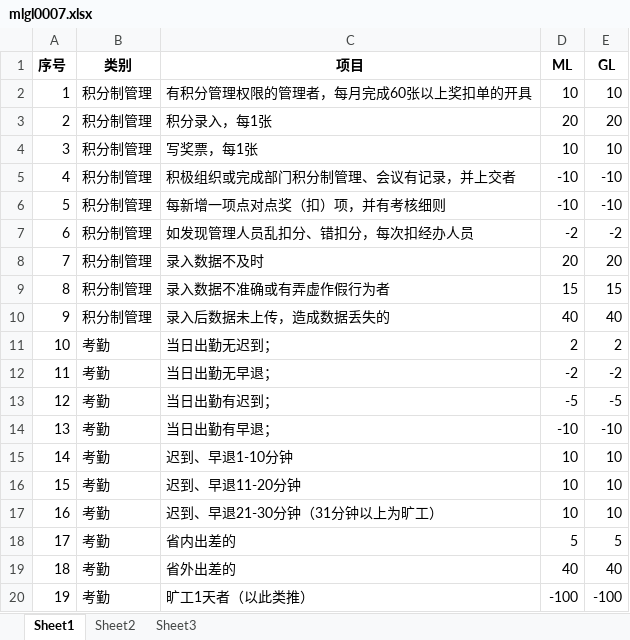
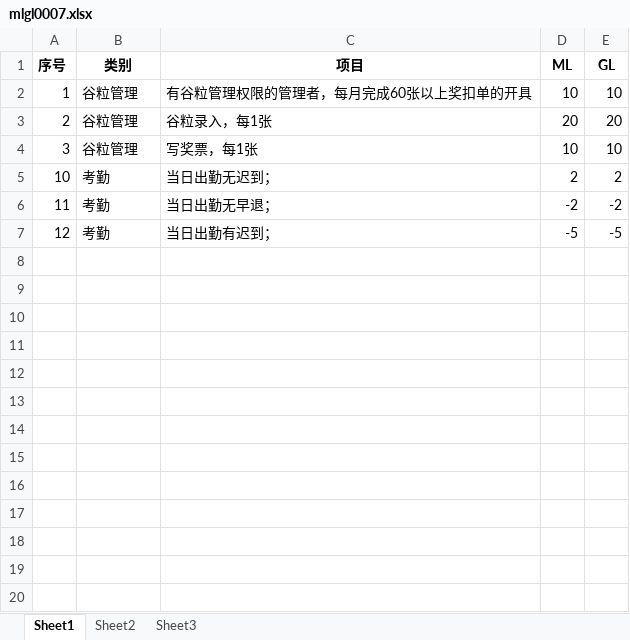
Before and after one commit to yang035/PMadmin, an Excel workbook: public/template/mlgl0007.xlsx, sheet Sheet1, drawn as a sheet; values as stored, in another font and other column widths than the file's, no borders; the diff names each change by its address in the sheet, - before the commit and + after, or states it on an @@ line.

```diff
--- a/public/template/mlgl0007.xlsx (sheet Sheet1)
+++ b/public/template/mlgl0007.xlsx (sheet Sheet1)
-B2:B4 (类别): 积分制管理
+B2:B4 (类别): 谷粒管理
-C2 (项目): 有积分管理权限的管理者，每月完成60张以上奖扣单的开具
+C2 (项目): 有谷粒管理权限的管理者，每月完成60张以上奖扣单的开具
-C3 (项目): 积分录入，每1张
+C3 (项目): 谷粒录入，每1张
-row 5: 4 | 积分制管理 | 积极组织或完成部门积分制管理、会议有记录，并上交者 | -10 | -10
-row 6: 5 | 积分制管理 | 每新增一项点对点奖（扣）项，并有考核细则 | -10 | -10
-row 7: 6 | 积分制管理 | 如发现管理人员乱扣分、错扣分，每次扣经办人员 | -2 | -2
-row 8: 7 | 积分制管理 | 录入数据不及时 | 20 | 20
-row 9: 8 | 积分制管理 | 录入数据不准确或有弄虚作假行为者 | 15 | 15
-row 10: 9 | 积分制管理 | 录入后数据未上传，造成数据丢失的 | 40 | 40
-row 14: 13 | 考勤 | 当日出勤有早退； | -10 | -10
-row 15: 14 | 考勤 | 迟到、早退1-10分钟 | 10 | 10
-row 16: 15 | 考勤 | 迟到、早退11-20分钟 | 10 | 10
-row 17: 16 | 考勤 | 迟到、早退21-30分钟（31分钟以上为旷工） | 10 | 10
-row 18: 17 | 考勤 | 省内出差的 | 5 | 5
-row 19: 18 | 考勤 | 省外出差的 | 40 | 40
-row 20: 19 | 考勤 | 旷工1天者（以此类推） | -100 | -100
```
Also changed, not shown: public/template/mlgl0002.xlsx, public/template/mlgl0003.xlsx, 11 other files.
